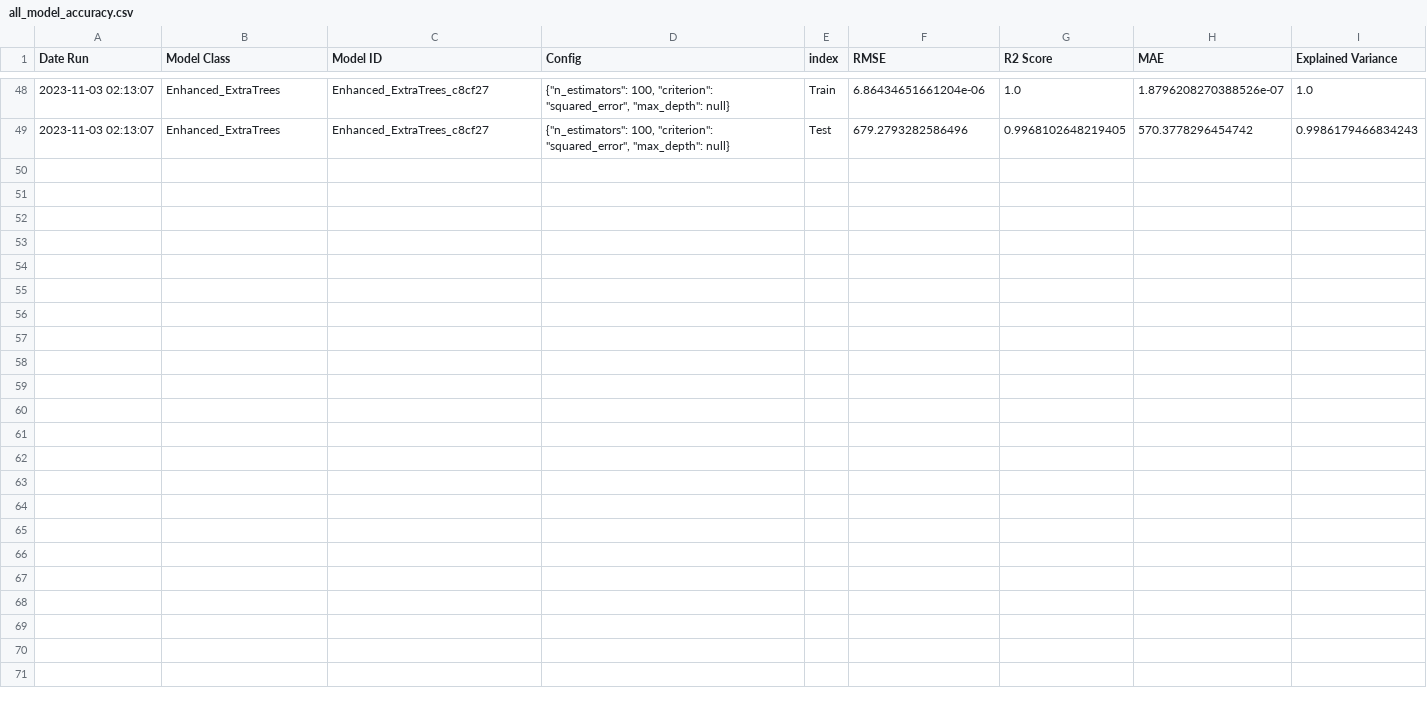
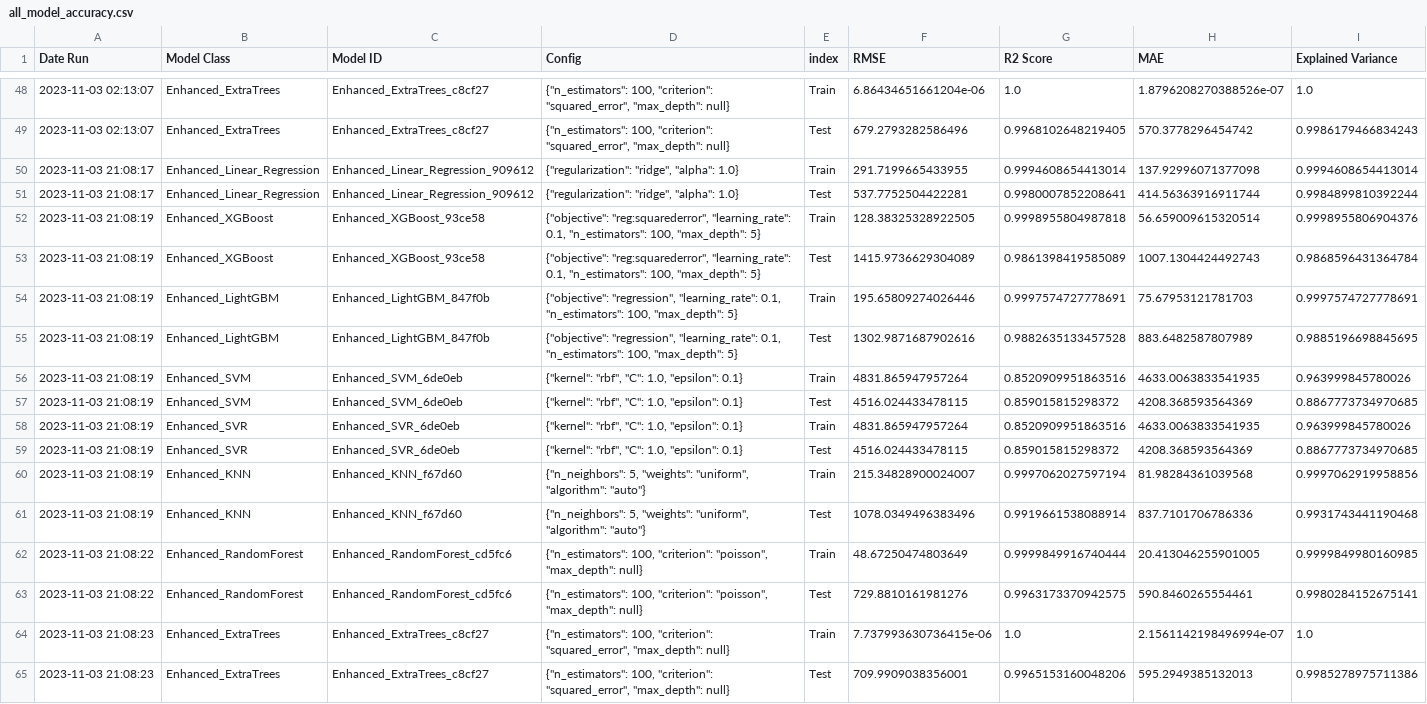
Before and after one commit to carlitosmanuelitos/Watch-out-for-the-DL-bugs, a CSV file: model_accuracy/model_machine_learning/all_model_accuracy.csv, drawn as a sheet; only a part is shown, gaps mark what is left out.

```diff
--- a/model_accuracy/model_machine_learning/all_model_accuracy.csv
+++ b/model_accuracy/model_machine_learning/all_model_accuracy.csv
@@ -49 +49,17 @@ Date Run,Model Class,Model ID,Config,index,RMSE,R2 Score,MAE,Explained Variance
 2023-11-03 02:13:07,Enhanced_ExtraTrees,Enhanced_ExtraTrees_c8cf27,"{""n_estimators"": 100, ""criterion"": ""squared_error"", ""max_depth"": null}",Test,679.2793282586496,0.9968102648219405,570.3778296454742,0.9986179466834243
+2023-11-03 21:08:17,Enhanced_Linear_Regression,Enhanced_Linear_Regression_909612,"{""regularization"": ""ridge"", ""alpha"": 1.0}",Train,291.7199665433955,0.9994608654413014,137.92996071377098,0.9994608654413014
+2023-11-03 21:08:17,Enhanced_Linear_Regression,Enhanced_Linear_Regression_909612,"{""regularization"": ""ridge"", ""alpha"": 1.0}",Test,537.7752504422281,0.9980007852208641,414.56363916911744,0.9984899810392244
+2023-11-03 21:08:19,Enhanced_XGBoost,Enhanced_XGBoost_93ce58,"{""objective"": ""reg:squarederror"", ""learning_rate"": 0.1, ""n_estimators"": 100, ""max_depth"": 5}",Train,128.38325328922505,0.9998955804987818,56.659009615320514,0.9998955806904376
+2023-11-03 21:08:19,Enhanced_XGBoost,Enhanced_XGBoost_93ce58,"{""objective"": ""reg:squarederror"", ""learning_rate"": 0.1, ""n_estimators"": 100, ""max_depth"": 5}",Test,1415.9736629304089,0.9861398419585089,1007.1304424492743,0.9868596431364784
+2023-11-03 21:08:19,Enhanced_LightGBM,Enhanced_LightGBM_847f0b,"{""objective"": ""regression"", ""learning_rate"": 0.1, ""n_estimators"": 100, ""max_depth"": 5}",Train,195.65809274026446,0.9997574727778691,75.67953121781703,0.9997574727778691
+2023-11-03 21:08:19,Enhanced_LightGBM,Enhanced_LightGBM_847f0b,"{""objective"": ""regression"", ""learning_rate"": 0.1, ""n_estimators"": 100, ""max_depth"": 5}",Test,1302.9871687902616,0.9882635133457528,883.6482587807989,0.9885196698845695
+2023-11-03 21:08:19,Enhanced_SVM,Enhanced_SVM_6de0eb,"{""kernel"": ""rbf"", ""C"": 1.0, ""epsilon"": 0.1}",Train,4831.865947957264,0.8520909951863516,4633.0063833541935,0.963999845780026
+2023-11-03 21:08:19,Enhanced_SVM,Enhanced_SVM_6de0eb,"{""kernel"": ""rbf"", ""C"": 1.0, ""epsilon"": 0.1}",Test,4516.024433478115,0.859015815298372,4208.368593564369,0.8867773734970685
+2023-11-03 21:08:19,Enhanced_SVR,Enhanced_SVR_6de0eb,"{""kernel"": ""rbf"", ""C"": 1.0, ""epsilon"": 0.1}",Train,4831.865947957264,0.8520909951863516,4633.0063833541935,0.963999845780026
+2023-11-03 21:08:19,Enhanced_SVR,Enhanced_SVR_6de0eb,"{""kernel"": ""rbf"", ""C"": 1.0, ""epsilon"": 0.1}",Test,4516.024433478115,0.859015815298372,4208.368593564369,0.8867773734970685
+2023-11-03 21:08:19,Enhanced_KNN,Enhanced_KNN_f67d60,"{""n_neighbors"": 5, ""weights"": ""uniform"", ""algorithm"": ""auto""}",Train,215.34828900024007,0.9997062027597194,81.98284361039568,0.9997062919958856
+2023-11-03 21:08:19,Enhanced_KNN,Enhanced_KNN_f67d60,"{""n_neighbors"": 5, ""weights"": ""uniform"", ""algorithm"": ""auto""}",Test,1078.0349496383496,0.9919661538088914,837.7101706786336,0.9931743441190468
+2023-11-03 21:08:22,Enhanced_RandomForest,Enhanced_RandomForest_cd5fc6,"{""n_estimators"": 100, ""criterion"": ""poisson"", ""max_depth"": null}",Train,48.67250474803649,0.9999849916740444,20.413046255901005,0.9999849980160985
+2023-11-03 21:08:22,Enhanced_RandomForest,Enhanced_RandomForest_cd5fc6,"{""n_estimators"": 100, ""criterion"": ""poisson"", ""max_depth"": null}",Test,729.8810161981276,0.9963173370942575,590.8460265554461,0.9980284152675141
+2023-11-03 21:08:23,Enhanced_ExtraTrees,Enhanced_ExtraTrees_c8cf27,"{""n_estimators"": 100, ""criterion"": ""squared_error"", ""max_depth"": null}",Train,7.737993630736415e-06,1.0,2.1561142198496994e-07,1.0
+2023-11-03 21:08:23,Enhanced_ExtraTrees,Enhanced_ExtraTrees_c8cf27,"{""n_estimators"": 100, ""criterion"": ""squared_error"", ""max_depth"": null}",Test,709.9909038356001,0.9965153160048206,595.2949385132013,0.9985278975711386
```
Also changed, not shown: 1 other file.
